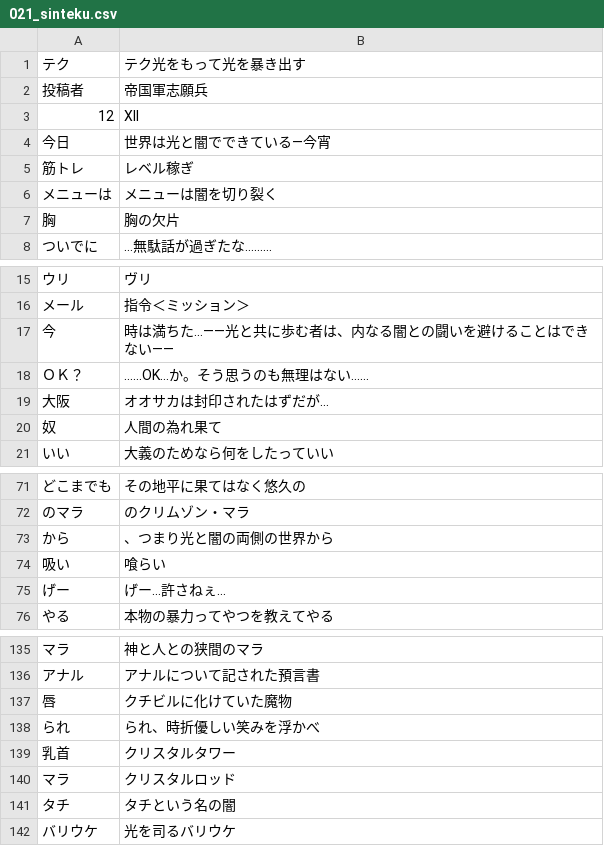
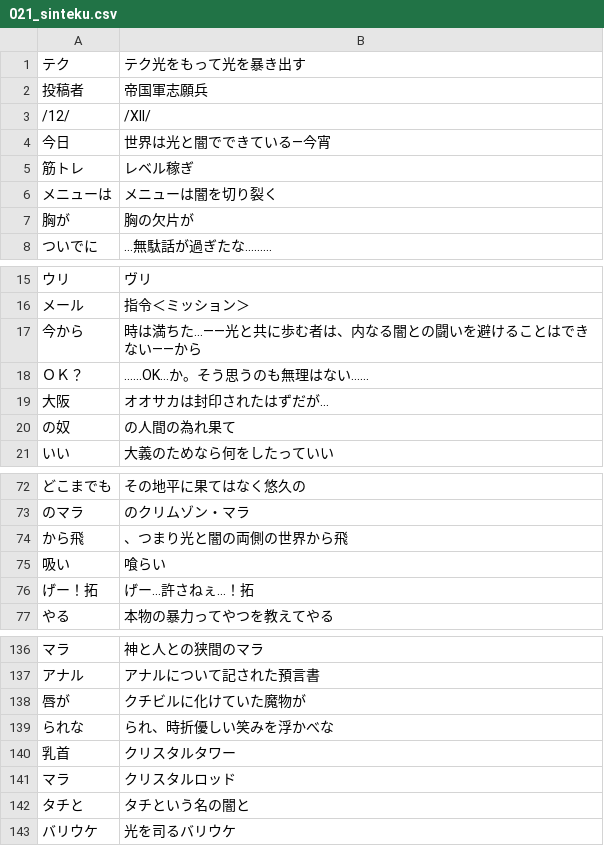
Before and after one commit to CataArt/Umni, a CSV file: 021_sinteku.csv, drawn as a sheet; only a part is shown, gaps mark what is left out; the diff covers the shown part only.

```diff
--- a/021_sinteku.csv
+++ b/021_sinteku.csv
@@ -2,3 +2,3 @@
 投稿者,帝国軍志願兵
-12,XII
+/12/,/XII/
 今日,世界は光と闇でできている―今宵
@@ -6,3 +6,3 @@
 メニューは,メニューは闇を切り裂く
-胸,胸の欠片
+胸が,胸の欠片が
 ついでに,…無駄話が過ぎたな………
@@ -16,6 +16,6 @@
 メール,指令＜ミッション＞
-今,時は満ちた…――光と共に歩む者は、内なる闇との闘いを避けることはできない――
+今から,時は満ちた…――光と共に歩む者は、内なる闇との闘いを避けることはできない――から
 ＯＫ？,……OK…か。そう思うのも無理はない……
 大阪,オオサカは封印されたはずだが…
-奴,人間の為れ果て
+の奴,の人間の為れ果て
 いい,大義のためなら何をしたっていい
@@ -72,5 +73,5 @@
 のマラ,のクリムゾン・マラ
-から,、つまり光と闇の両側の世界から
+から飛,、つまり光と闇の両側の世界から飛
 吸い,喰らい
-げー,げー…許さねぇ…
+げー！拓,げー…許さねぇ…！拓
 やる,本物の暴力ってやつを教えてやる
@@ -136,7 +137,7 @@
 アナル,アナルについて記された預言書
-唇,クチビルに化けていた魔物
-られ,られ、時折優しい笑みを浮かべ
+唇が,クチビルに化けていた魔物が
+られな,られ、時折優しい笑みを浮かべな
 乳首,クリスタルタワー
 マラ,クリスタルロッド
-タチ,タチという名の闇
+タチと,タチという名の闇と
 バリウケ,光を司るバリウケ
```
Also changed, not shown: 9 added rows, 8 removed rows and 22 edited cells elsewhere in this file, 012_ikakoro_ext.csv, 1 other file.
